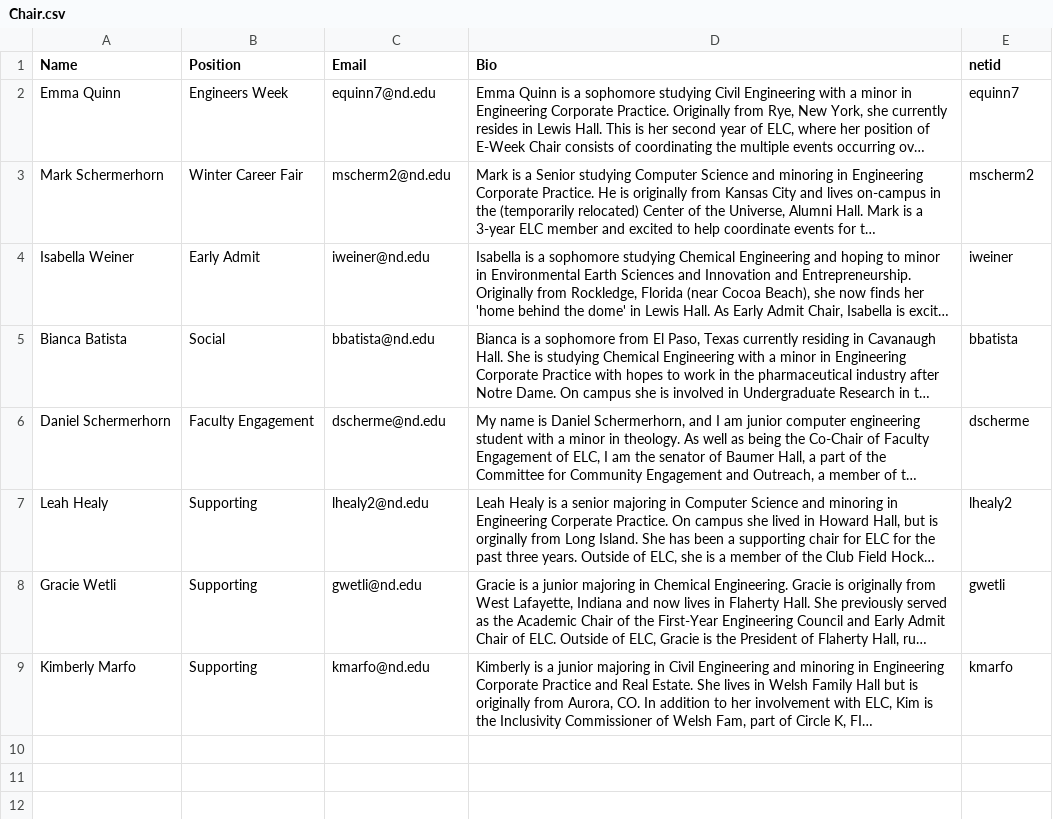
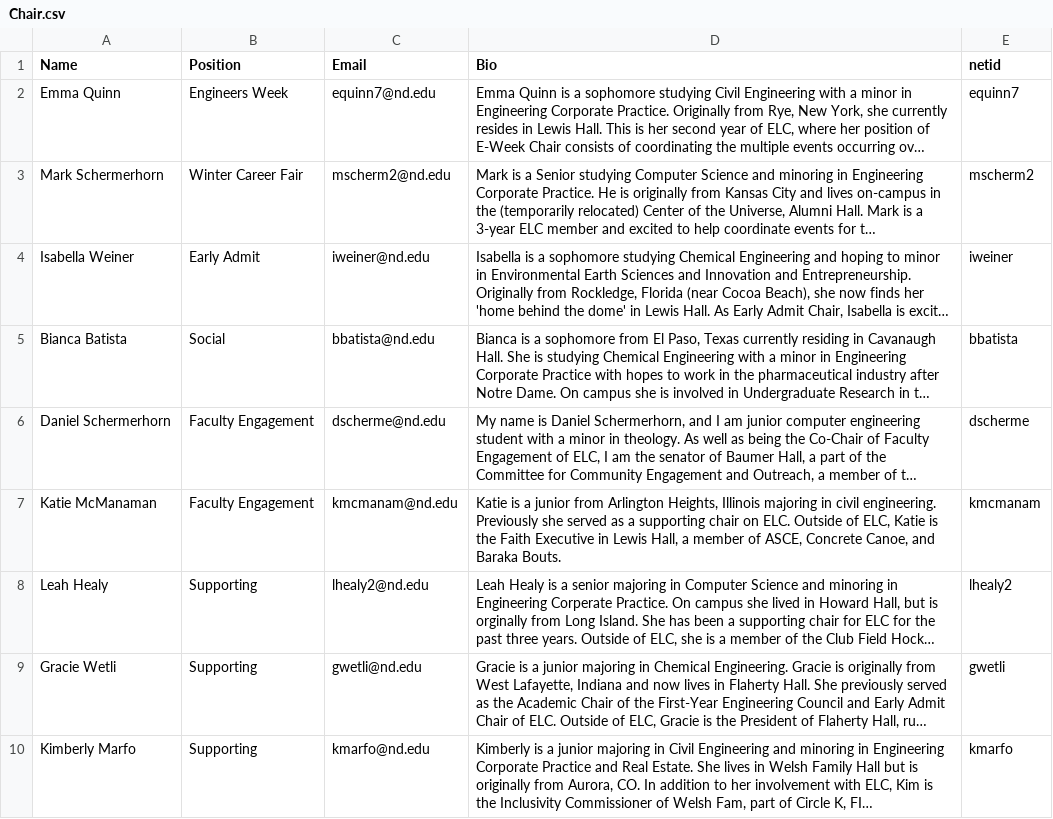
Before and after one commit to ELCND/elc-website, a CSV file: _data/Chair.csv, drawn as a sheet; long unchanged cells end in …; the diff names each change by its address in the sheet, - before the commit and + after, or states it on an @@ line.

Commit message:
add Katie

```diff
--- a/_data/Chair.csv
+++ b/_data/Chair.csv
+row 7: Katie McManaman | Faculty Engagement | kmcmanam@nd.edu | Katie is a junior from Arlington Heights, Illinois majoring in civil engineering. Previously she served as a supporting chair on ELC. Outside of ELC, Katie is the Faith Executive in Lewis Hall, a member of ASCE, Concrete Canoe, and Baraka Bouts. | kmcmanam
```
Also changed, not shown: 1 other file.
